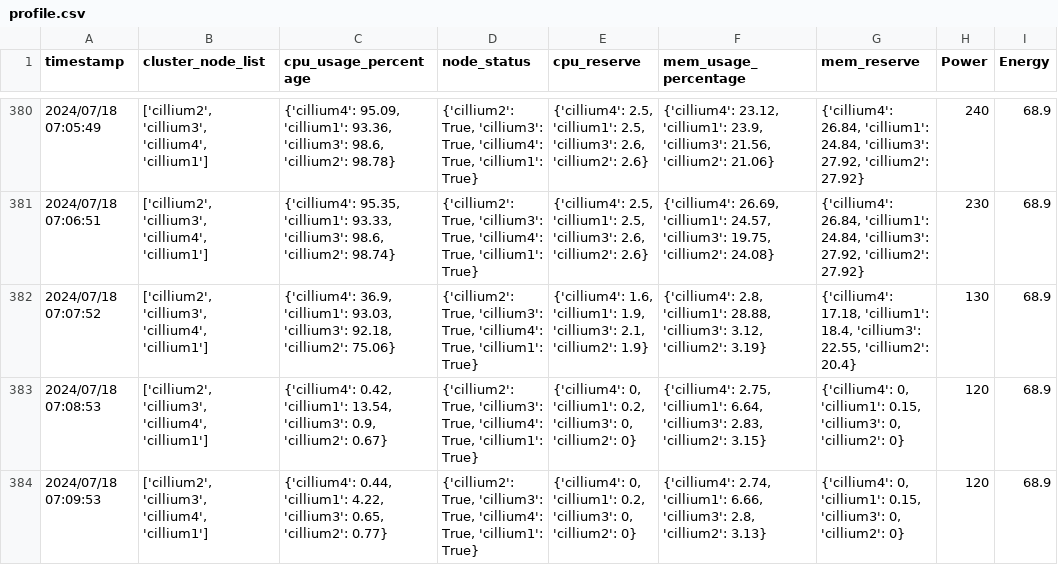
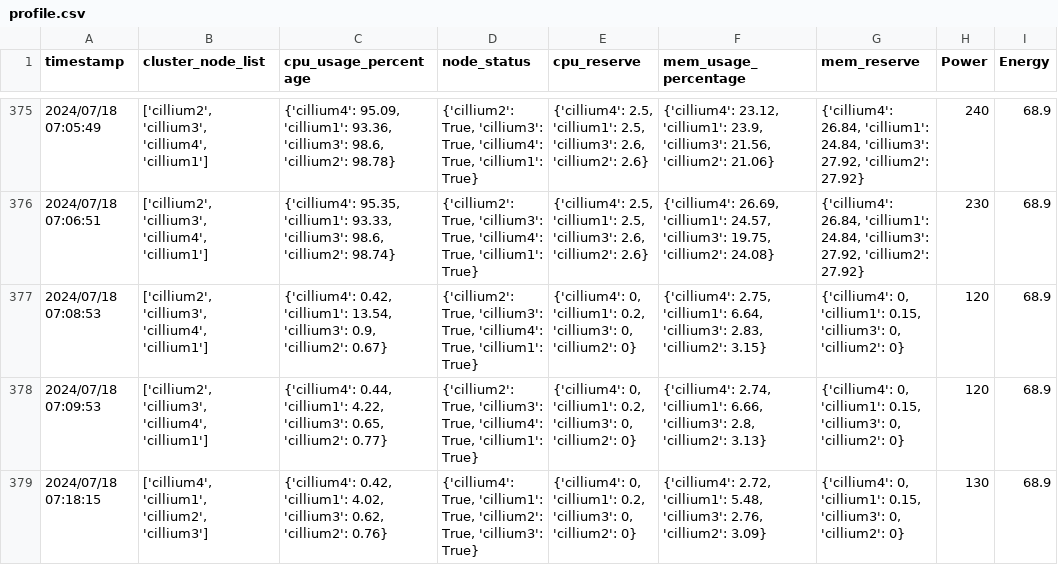
Before and after one commit to PatchapongKul/Simple-Testbed-Scheduler, a CSV file: tmp/profile.csv, drawn as a sheet; only a part is shown, gaps mark what is left out; the shorter side is filled out with more unchanged rows; the diff covers the shown part only.

Commit message:
remove outlier and data visualization

```diff
--- a/tmp/profile.csv
+++ b/tmp/profile.csv
@@ -381,3 +376,2 @@ timestamp,cluster_node_list,cpu_usage_percentage,node_status,cpu_reserve,mem_usa
 2024/07/18 07:06:51,"['cillium2', 'cillium3', 'cillium4', 'cillium1']","{'cillium4': 95.35, 'cillium1': 93.33, 'cillium3': 98.6, 'cillium2': 98.74}","{'cillium2': True, 'cillium3': True, 'cillium4': True, 'cillium1': True}","{'cillium4': 2.5, 'cillium1': 2.5, 'cillium3': 2.6, 'cillium2': 2.6}","{'cillium4': 26.69, 'cillium1': 24.57, 'cillium3': 19.75, 'cillium2': 24.08}","{'cillium4': 26.84, 'cillium1': 24.84, 'cillium3': 27.92, 'cillium2': 27.92}",230,68.9
-2024/07/18 07:07:52,"['cillium2', 'cillium3', 'cillium4', 'cillium1']","{'cillium4': 36.9, 'cillium1': 93.03, 'cillium3': 92.18, 'cillium2': 75.06}","{'cillium2': True, 'cillium3': True, 'cillium4': True, 'cillium1': True}","{'cillium4': 1.6, 'cillium1': 1.9, 'cillium3': 2.1, 'cillium2': 1.9}","{'cillium4': 2.8, 'cillium1': 28.88, 'cillium3': 3.12, 'cillium2': 3.19}","{'cillium4': 17.18, 'cillium1': 18.4, 'cillium3': 22.55, 'cillium2': 20.4}",130,68.9
 2024/07/18 07:08:53,"['cillium2', 'cillium3', 'cillium4', 'cillium1']","{'cillium4': 0.42, 'cillium1': 13.54, 'cillium3': 0.9, 'cillium2': 0.67}","{'cillium2': True, 'cillium3': True, 'cillium4': True, 'cillium1': True}","{'cillium4': 0, 'cillium1': 0.2, 'cillium3': 0, 'cillium2': 0}","{'cillium4': 2.75, 'cillium1': 6.64, 'cillium3': 2.83, 'cillium2': 3.15}","{'cillium4': 0, 'cillium1': 0.15, 'cillium3': 0, 'cillium2': 0}",120,68.9
```
Also changed, not shown: 9 removed rows elsewhere in this file, 1 other file.
